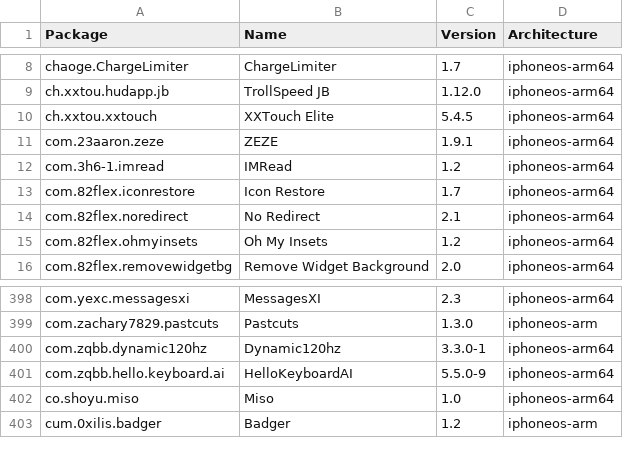
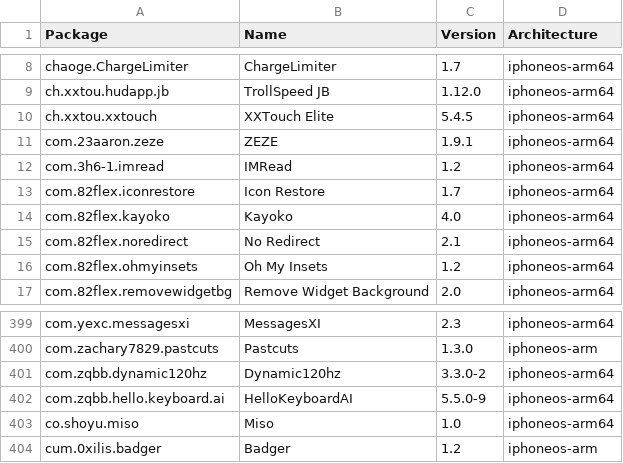
Before and after one commit to pastnm/crc_bark, a CSV file: Library/Caches/com.nan.crc/5955f11057cbf31ca2ac3620a1be6dfe5b69dd4edd2714f225e3bb363c636dc5.csv, drawn as a sheet; only a part is shown, gaps mark what is left out.

```diff
--- a/Library/Caches/com.nan.crc/5955f11057cbf31ca2ac3620a1be6dfe5b69dd4edd2714f225e3bb363c636dc5.csv
+++ b/Library/Caches/com.nan.crc/5955f11057cbf31ca2ac3620a1be6dfe5b69dd4edd2714f225e3bb363c636dc5.csv
@@ -13,2 +13,3 @@ com.3h6-1.imread,IMRead,1.2,iphoneos-arm64
 com.82flex.iconrestore,Icon Restore,1.7,iphoneos-arm64
+com.82flex.kayoko,Kayoko,4.0,iphoneos-arm64
 com.82flex.noredirect,No Redirect,2.1,iphoneos-arm64
@@ -399,3 +400,3 @@ com.yexc.messagesxi,MessagesXI,2.3,iphoneos-arm64
 com.zachary7829.pastcuts,Pastcuts,1.3.0,iphoneos-arm
-com.zqbb.dynamic120hz,Dynamic120hz,3.3.0-1,iphoneos-arm64
+com.zqbb.dynamic120hz,Dynamic120hz,3.3.0-2,iphoneos-arm64
 com.zqbb.hello.keyboard.ai,HelloKeyboardAI,5.5.0-9,iphoneos-arm64
```
